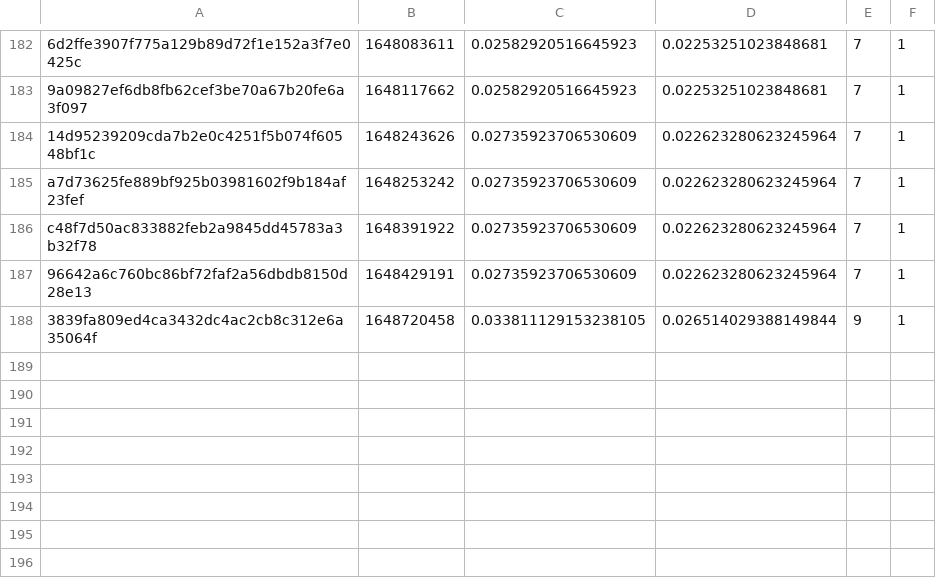
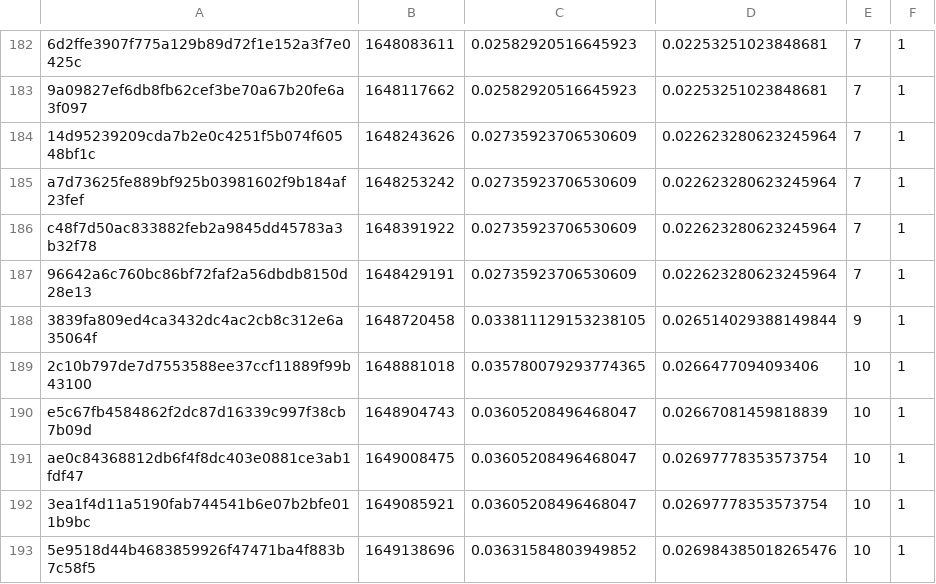
Before and after one commit to FluentCoding/MeleeDecompProgressCalc, a CSV file: result.csv, drawn as a sheet; only a part is shown, gaps mark what is left out.

Commit message:
results update

```diff
--- a/result.csv
+++ b/result.csv
@@ -188 +188,6 @@ c48f7d50ac833882feb2a9845dd45783a3b32f78,1648391922,0.02735923706530609,0.022623
 3839fa809ed4ca3432dc4ac2cb8c312e6a35064f,1648720458,0.033811129153238105,0.026514029388149844,9,1
+2c10b797de7d7553588ee37ccf11889f99b43100,1648881018,0.035780079293774365,0.0266477094093406,10,1
+e5c67fb4584862f2dc87d16339c997f38cb7b09d,1648904743,0.03605208496468047,0.02667081459818839,10,1
+ae0c84368812db6f4f8dc403e0881ce3ab1fdf47,1649008475,0.03605208496468047,0.02697778353573754,10,1
+3ea1f4d11a5190fab744541b6e07b2bfe011b9bc,1649085921,0.03605208496468047,0.02697778353573754,10,1
+5e9518d44b4683859926f47471ba4f883b7c58f5,1649138696,0.03631584803949852,0.026984385018265476,10,1
```
